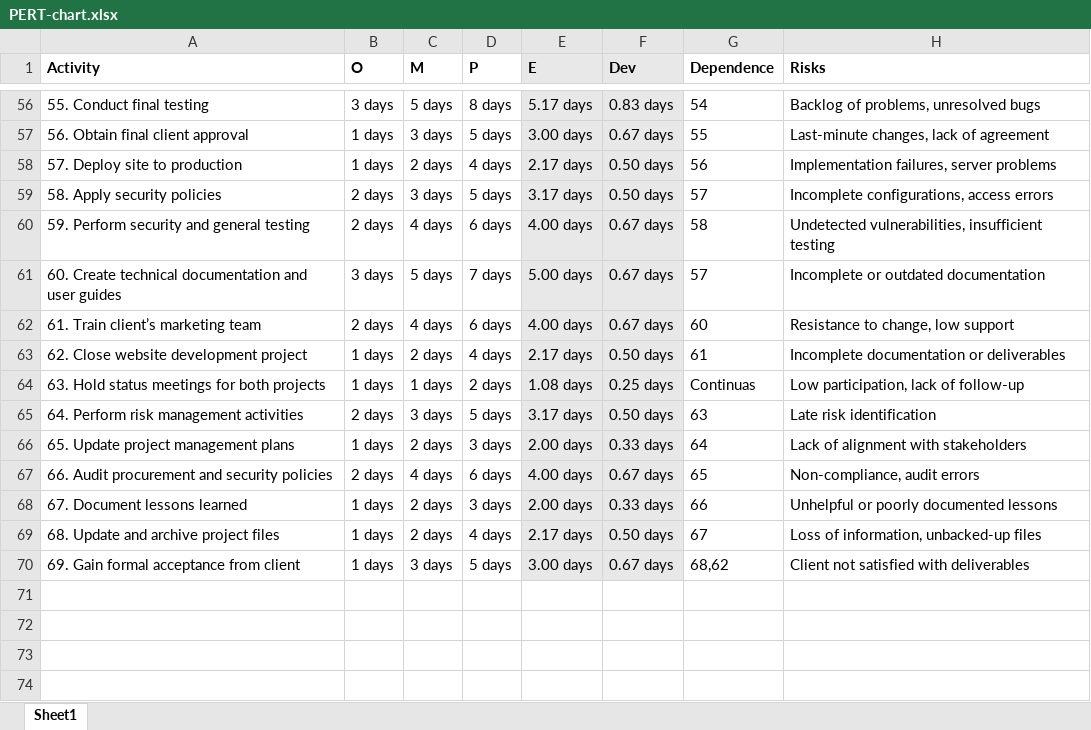
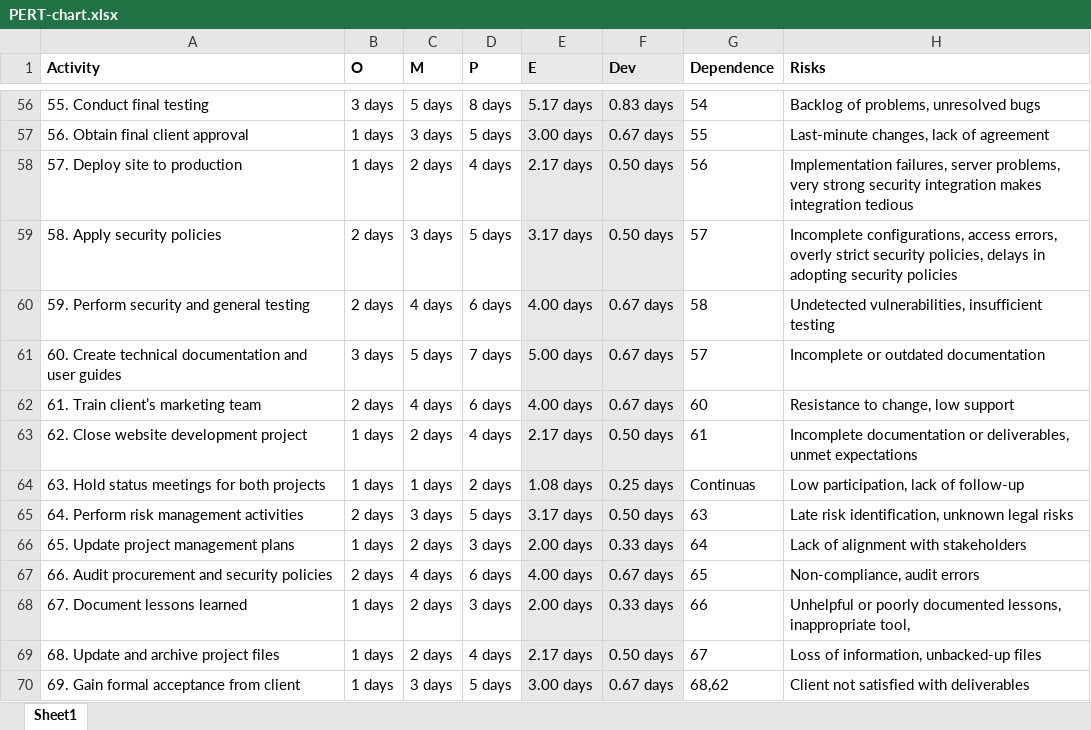
Before and after one commit to Advanced-Diploma-of-IT-Tel-Network-Eng/Assessments, an Excel workbook: TERM3/T3B1-ICTPMG613-Manage_ICT_project_plan/2-ICTPMG613-Assessment_Task 2/PERT-chart.xlsx, sheet Sheet1, drawn as a sheet; only a part is shown, gaps mark what is left out; values as stored, in another font and other column widths than the file's, no borders; the diff covers the shown part only; the diff names each change by its address in the sheet, - before the commit and + after, or states it on an @@ line.

Commit message:
updated WBS, Pert Matrix, Plan documents

```diff
--- a/TERM3/T3B1-ICTPMG613-Manage_ICT_project_plan/2-ICTPMG613-Assessment_Task 2/PERT-chart.xlsx (sheet Sheet1)
+++ b/TERM3/T3B1-ICTPMG613-Manage_ICT_project_plan/2-ICTPMG613-Assessment_Task 2/PERT-chart.xlsx (sheet Sheet1)
-H58 (Risks): …failures, server problems
+H58 (Risks): …failures, server problems, very strong security integration makes integration tedious
-H59 (Risks): …configurations, access errors
+H59 (Risks): …configurations, access errors, overly strict security policies, delays in adopting security policies
-H63 (Risks): …documentation or deliverables
+H63 (Risks): …documentation or deliverables, unmet expectations
-H65 (Risks): Late risk identification
+H65 (Risks): Late risk identification, unknown legal risks
-H68 (Risks): …poorly documented lessons
+H68 (Risks): …poorly documented lessons, inappropriate tool,
```
Also changed, not shown: 38 edited cells elsewhere in this sheet.
